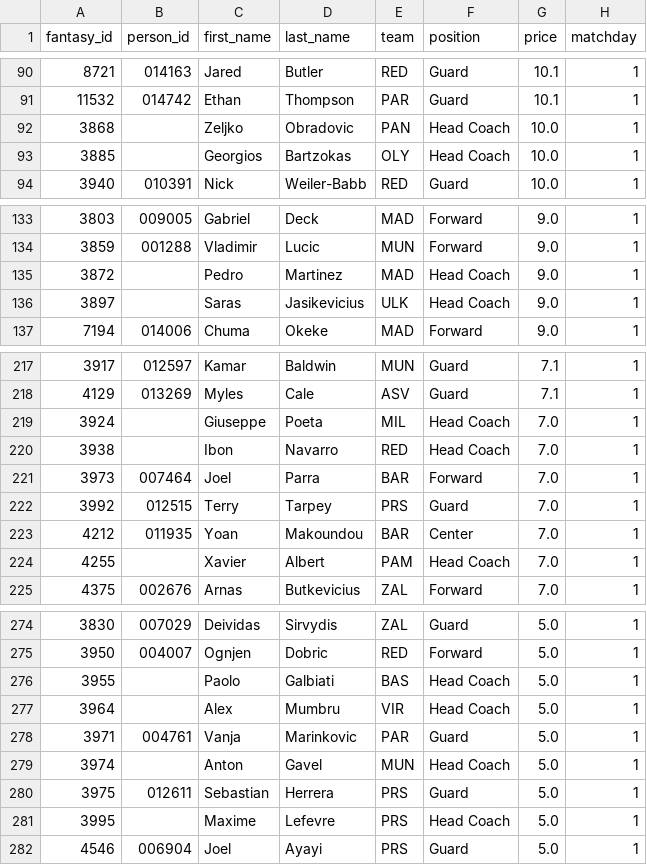
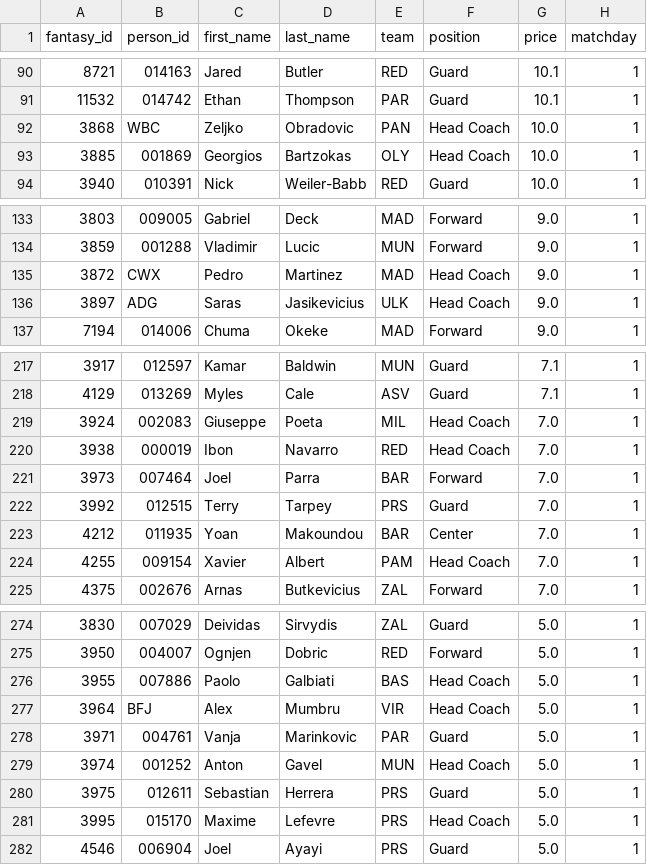
Before and after one commit to VaGlar/Euroleague-Fantasy-Challenge, a CSV file: data/public/prices.csv, drawn as a sheet; only a part is shown, gaps mark what is left out; the diff covers the shown part only.

Commit message:
data: update 2026-09-23 13:12

```diff
--- a/data/public/prices.csv
+++ b/data/public/prices.csv
@@ -91,4 +91,4 @@ fantasy_id,person_id,first_name,last_name,team,position,price,matchday
 11532,014742,Ethan,Thompson,PAR,Guard,10.1,1
-3868,,Zeljko,Obradovic,PAN,Head Coach,10.0,1
-3885,,Georgios,Bartzokas,OLY,Head Coach,10.0,1
+3868,WBC,Zeljko,Obradovic,PAN,Head Coach,10.0,1
+3885,001869,Georgios,Bartzokas,OLY,Head Coach,10.0,1
 3940,010391,Nick,Weiler-Babb,RED,Guard,10.0,1
@@ -134,4 +134,4 @@ fantasy_id,person_id,first_name,last_name,team,position,price,matchday
 3859,001288,Vladimir,Lucic,MUN,Forward,9.0,1
-3872,,Pedro,Martinez,MAD,Head Coach,9.0,1
-3897,,Saras,Jasikevicius,ULK,Head Coach,9.0,1
+3872,CWX,Pedro,Martinez,MAD,Head Coach,9.0,1
+3897,ADG,Saras,Jasikevicius,ULK,Head Coach,9.0,1
 7194,014006,Chuma,Okeke,MAD,Forward,9.0,1
@@ -218,4 +218,4 @@ fantasy_id,person_id,first_name,last_name,team,position,price,matchday
 4129,013269,Myles,Cale,ASV,Guard,7.1,1
-3924,,Giuseppe,Poeta,MIL,Head Coach,7.0,1
-3938,,Ibon,Navarro,RED,Head Coach,7.0,1
+3924,002083,Giuseppe,Poeta,MIL,Head Coach,7.0,1
+3938,000019,Ibon,Navarro,RED,Head Coach,7.0,1
 3973,007464,Joel,Parra,BAR,Forward,7.0,1
@@ -223,3 +223,3 @@ fantasy_id,person_id,first_name,last_name,team,position,price,matchday
 4212,011935,Yoan,Makoundou,BAR,Center,7.0,1
-4255,,Xavier,Albert,PAM,Head Coach,7.0,1
+4255,009154,Xavier,Albert,PAM,Head Coach,7.0,1
 4375,002676,Arnas,Butkevicius,ZAL,Forward,7.0,1
@@ -275,8 +275,8 @@ fantasy_id,person_id,first_name,last_name,team,position,price,matchday
 3950,004007,Ognjen,Dobric,RED,Forward,5.0,1
-3955,,Paolo,Galbiati,BAS,Head Coach,5.0,1
-3964,,Alex,Mumbru,VIR,Head Coach,5.0,1
+3955,007886,Paolo,Galbiati,BAS,Head Coach,5.0,1
+3964,BFJ,Alex,Mumbru,VIR,Head Coach,5.0,1
 3971,004761,Vanja,Marinkovic,PAR,Guard,5.0,1
-3974,,Anton,Gavel,MUN,Head Coach,5.0,1
+3974,001252,Anton,Gavel,MUN,Head Coach,5.0,1
 3975,012611,Sebastian,Herrera,PRS,Guard,5.0,1
-3995,,Maxime,Lefevre,PRS,Head Coach,5.0,1
+3995,015170,Maxime,Lefevre,PRS,Head Coach,5.0,1
 4546,006904,Joel,Ayayi,PRS,Guard,5.0,1
```
Also changed, not shown: 9 edited cells elsewhere in this file, 10 other files.
